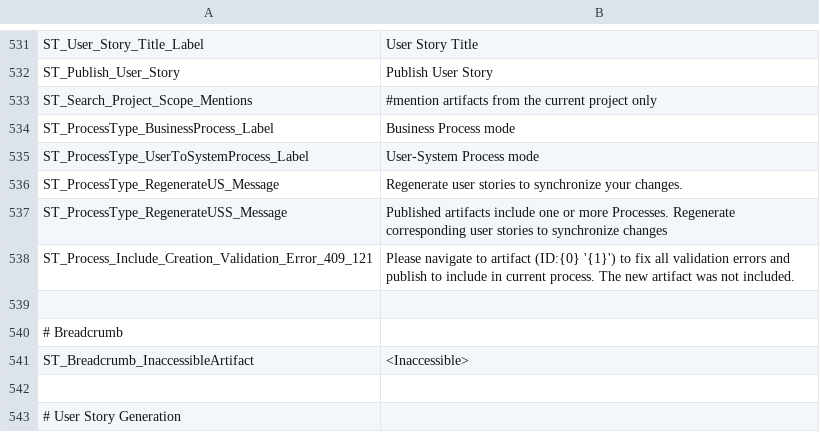
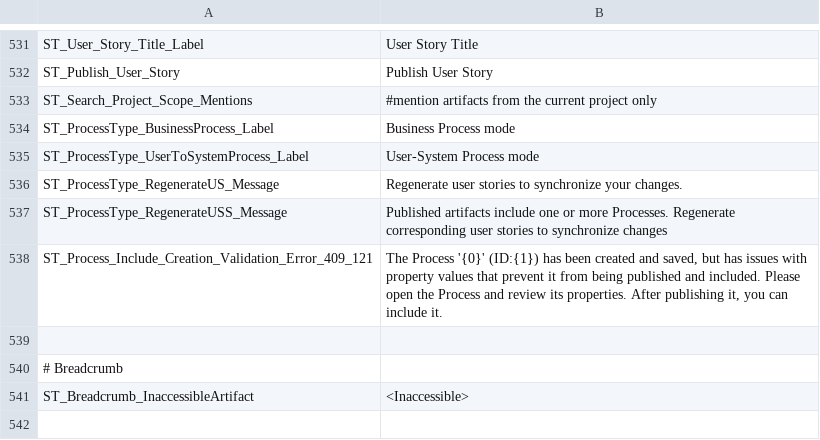
Before and after one commit to ogolikhin/blueprint, a CSV file: svc/db/AdminStorage/Data/ApplicationLabels_en-US.csv, drawn as a sheet; only a part is shown, gaps mark what is left out; the shorter side is filled out with more unchanged rows.

```diff
--- a/svc/db/AdminStorage/Data/ApplicationLabels_en-US.csv
+++ b/svc/db/AdminStorage/Data/ApplicationLabels_en-US.csv
@@ -537,3 +537,3 @@ ST_ProcessType_RegenerateUS_Message, "Regenerate user stories to synchronize you
 ST_ProcessType_RegenerateUSS_Message, "Published artifacts include one or more Processes. Regenerate corresponding user stories to synchronize changes"
-ST_Process_Include_Creation_Validation_Error_409_121, "Please navigate to artifact (ID:{0} '{1}') to fix all validation errors and publish to include in current process. The new artifact was not included."
+ST_Process_Include_Creation_Validation_Error_409_121, "The Process '{0}' (ID:{1}) has been created and saved, but has issues with property values that prevent it from being published and included. Please open the Process and review its properties. After publishing it, you can include it."
 
```
Also changed, not shown: 4 other files.
